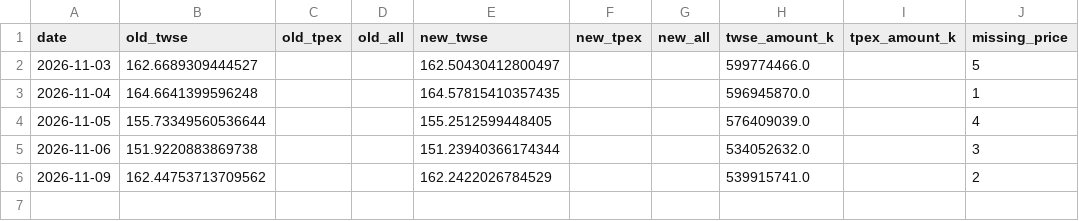
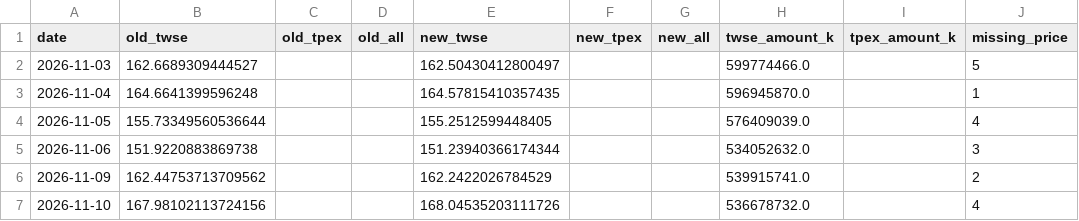
Before and after one commit to chiadigger/Margin-ratio, a CSV file: data/margin_ratio_v2.csv, drawn as a sheet.

```diff
--- a/data/margin_ratio_v2.csv
+++ b/data/margin_ratio_v2.csv
@@ -6 +6,2 @@ date,old_twse,old_tpex,old_all,new_twse,new_tpex,new_all,twse_amount_k,tpex_amou
 2026-11-09,162.44753713709562,,,162.2422026784529,,,539915741.0,,2
+2026-11-10,167.98102113724156,,,168.04535203111726,,,536678732.0,,4
```
Also changed, not shown: 1 other file.
